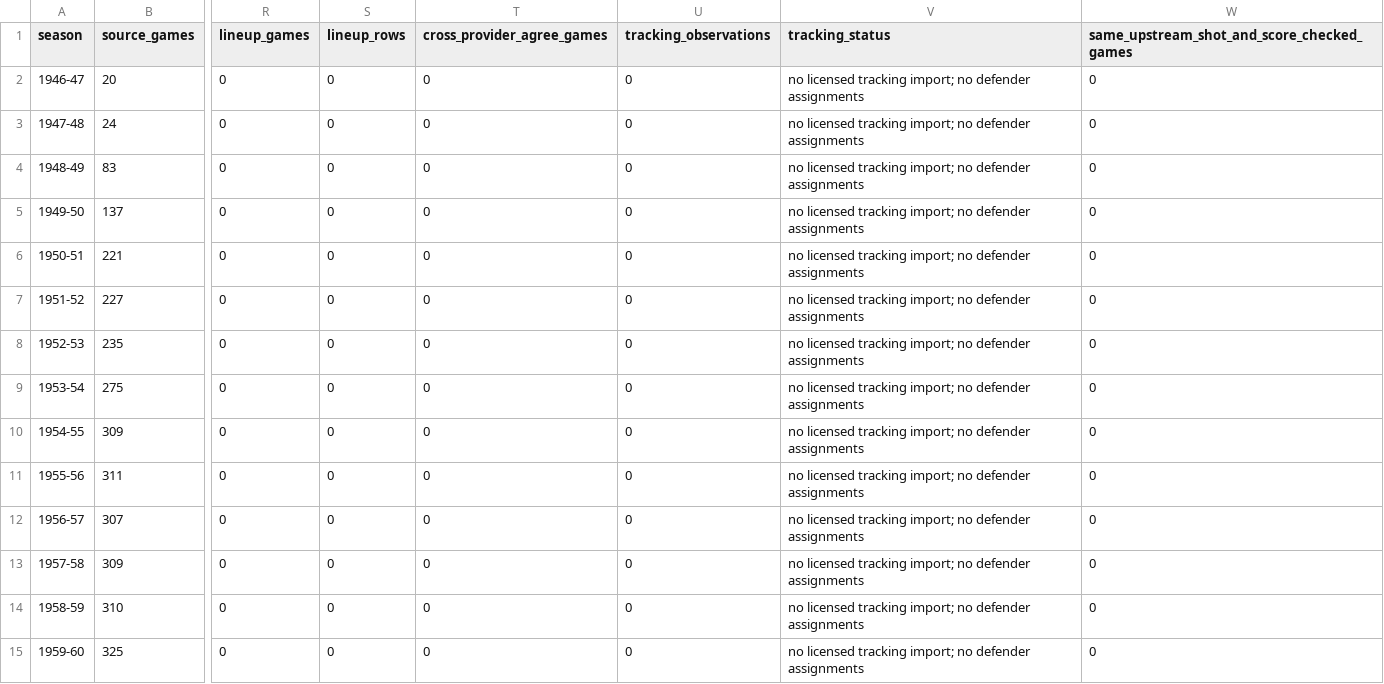
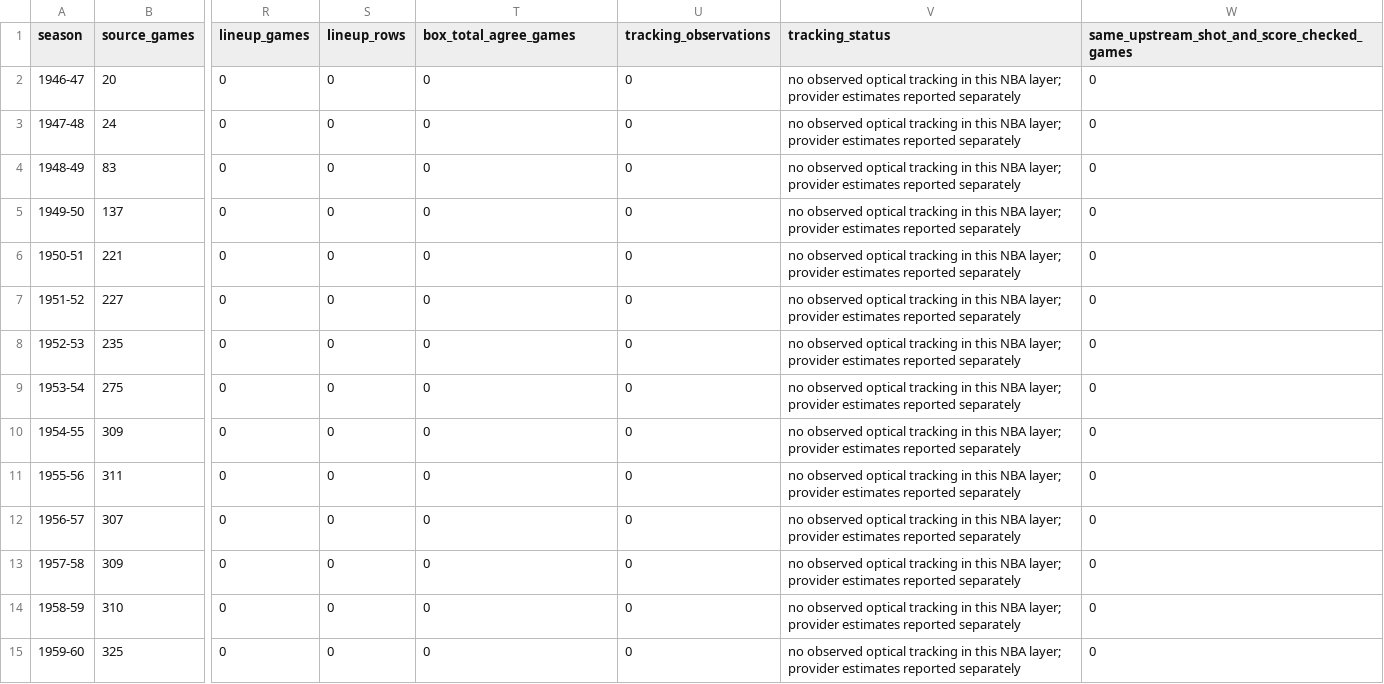
Before and after one commit to just-the-stats-man/whats-your-bias-nba, a CSV file: docs/historical_completeness.csv, drawn as a sheet; only a part is shown, gaps mark what is left out; the diff covers the shown part only; the diff names each change by its address in the sheet, - before the commit and + after, or states it on an @@ line.

```diff
--- a/docs/historical_completeness.csv
+++ b/docs/historical_completeness.csv
-T1: cross_provider_agree_games
+T1: box_total_agree_games
-V2:V15 (tracking_status): no licensed tracking import; no defender assignments
+V2:V15 (tracking_status): no observed optical tracking in this NBA layer; provider estimates reported separately
```
Also changed, not shown: 165 edited cells elsewhere in this file, docs/historical_availability_matrix.csv, docs/historical_metric_availability.csv, 29 other files.
